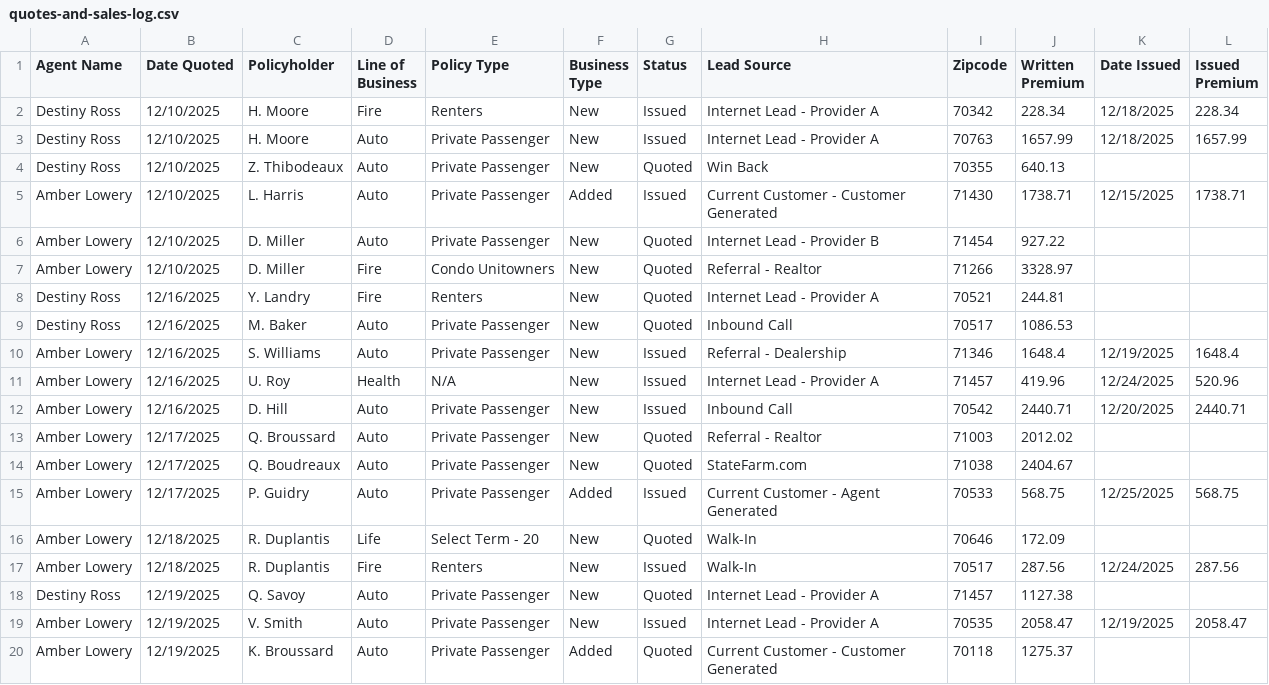
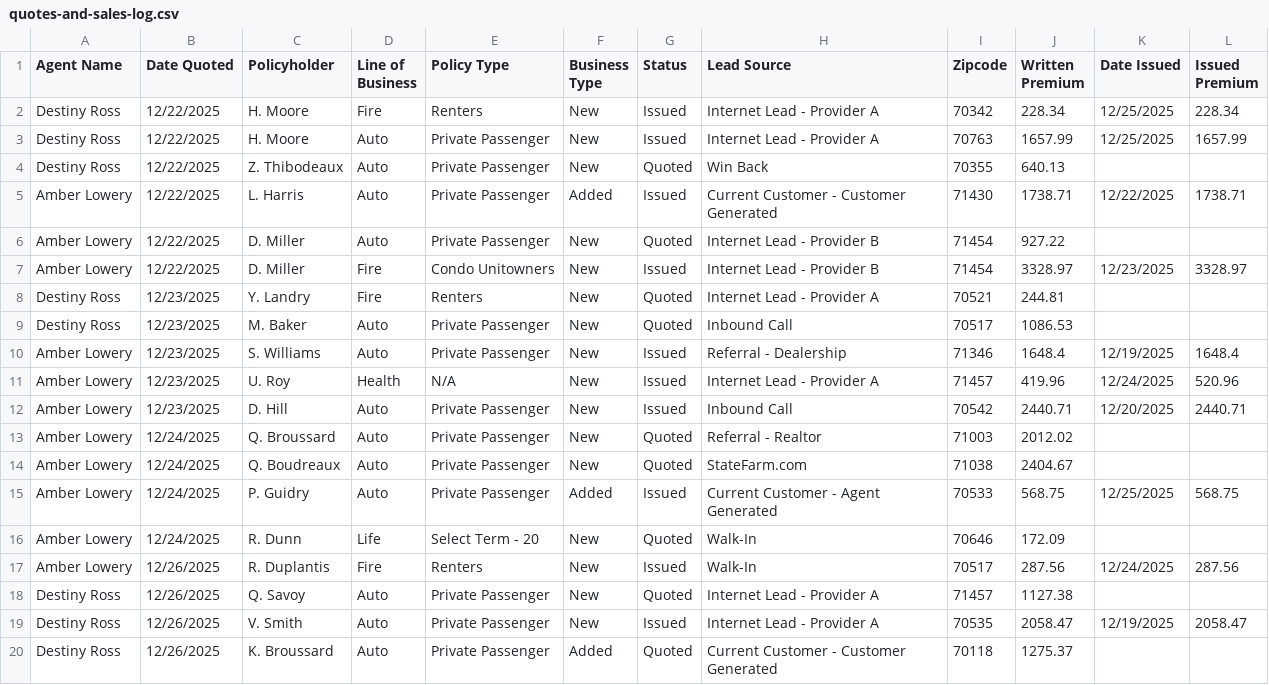
Before and after one commit to destiny-ross-dev/agency-pulse, a CSV file: src/data/quotes-and-sales-log.csv, drawn as a sheet.

```diff
--- a/src/data/quotes-and-sales-log.csv
+++ b/src/data/quotes-and-sales-log.csv
@@ -1,20 +1,20 @@
 Agent Name,Date Quoted,Policyholder,Line of Business,Policy Type,Business Type,Status,Lead Source,Zipcode,Written Premium,Date Issued,Issued Premium
-Destiny Ross,12/10/2025,H. Moore,Fire,Renters,New,Issued,Internet Lead - Provider A,70342,228.34,12/18/2025,228.34
-Destiny Ross,12/10/2025,H. Moore,Auto,Private Passenger,New,Issued,Internet Lead - Provider A,70763,1657.99,12/18/2025,1657.99
-Destiny Ross,12/10/2025,Z. Thibodeaux,Auto,Private Passenger,New,Quoted,Win Back,70355,640.13,,
-Amber Lowery,12/10/2025,L. Harris,Auto,Private Passenger,Added,Issued,Current Customer - Customer Generated,71430,1738.71,12/15/2025,1738.71
-Amber Lowery,12/10/2025,D. Miller,Auto,Private Passenger,New,Quoted,Internet Lead - Provider B,71454,927.22,,
-Amber Lowery,12/10/2025,D. Miller,Fire,Condo Unitowners,New,Quoted,Referral - Realtor,71266,3328.97,,
-Destiny Ross,12/16/2025,Y. Landry,Fire,Renters,New,Quoted,Internet Lead - Provider A,70521,244.81,,
-Destiny Ross,12/16/2025,M. Baker,Auto,Private Passenger,New,Quoted,Inbound Call,70517,1086.53,,
-Amber Lowery,12/16/2025,S. Williams,Auto,Private Passenger,New,Issued,Referral - Dealership,71346,1648.4,12/19/2025,1648.4
-Amber Lowery,12/16/2025,U. Roy,Health,N/A,New,Issued,Internet Lead - Provider A,71457,419.96,12/24/2025,520.96
-Amber Lowery,12/16/2025,D. Hill,Auto,Private Passenger,New,Issued,Inbound Call,70542,2440.71,12/20/2025,2440.71
-Amber Lowery,12/17/2025,Q. Broussard,Auto,Private Passenger,New,Quoted,Referral - Realtor,71003,2012.02,,
-Amber Lowery,12/17/2025,Q. Boudreaux,Auto,Private Passenger,New,Quoted,StateFarm.com,71038,2404.67,,
-Amber Lowery,12/17/2025,P. Guidry,Auto,Private Passenger,Added,Issued,Current Customer - Agent Generated,70533,568.75,12/25/2025,568.75
-Amber Lowery,12/18/2025,R. Duplantis,Life,Select Term - 20,New,Quoted,Walk-In,70646,172.09,,
-Amber Lowery,12/18/2025,R. Duplantis,Fire,Renters,New,Issued,Walk-In,70517,287.56,12/24/2025,287.56
-Destiny Ross,12/19/2025,Q. Savoy,Auto,Private Passenger,New,Quoted,Internet Lead - Provider A,71457,1127.38,,
-Amber Lowery,12/19/2025,V. Smith,Auto,Private Passenger,New,Issued,Internet Lead - Provider A,70535,2058.47,12/19/2025,2058.47
-Amber Lowery,12/19/2025,K. Broussard,Auto,Private Passenger,Added,Quoted,Current Customer - Customer Generated,70118,1275.37,,
+Destiny Ross,12/22/2025,H. Moore,Fire,Renters,New,Issued,Internet Lead - Provider A,70342,228.34,12/25/2025,228.34
+Destiny Ross,12/22/2025,H. Moore,Auto,Private Passenger,New,Issued,Internet Lead - Provider A,70763,1657.99,12/25/2025,1657.99
+Destiny Ross,12/22/2025,Z. Thibodeaux,Auto,Private Passenger,New,Quoted,Win Back,70355,640.13,,
+Amber Lowery,12/22/2025,L. Harris,Auto,Private Passenger,Added,Issued,Current Customer - Customer Generated,71430,1738.71,12/22/2025,1738.71
+Amber Lowery,12/22/2025,D. Miller,Auto,Private Passenger,New,Quoted,Internet Lead - Provider B,71454,927.22,,
+Amber Lowery,12/22/2025,D. Miller,Fire,Condo Unitowners,New,Issued,Internet Lead - Provider B,71454,3328.97,12/23/2025,3328.97
+Destiny Ross,12/23/2025,Y. Landry,Fire,Renters,New,Quoted,Internet Lead - Provider A,70521,244.81,,
+Destiny Ross,12/23/2025,M. Baker,Auto,Private Passenger,New,Quoted,Inbound Call,70517,1086.53,,
+Amber Lowery,12/23/2025,S. Williams,Auto,Private Passenger,New,Issued,Referral - Dealership,71346,1648.4,12/19/2025,1648.4
+Amber Lowery,12/23/2025,U. Roy,Health,N/A,New,Issued,Internet Lead - Provider A,71457,419.96,12/24/2025,520.96
+Amber Lowery,12/23/2025,D. Hill,Auto,Private Passenger,New,Issued,Inbound Call,70542,2440.71,12/20/2025,2440.71
+Amber Lowery,12/24/2025,Q. Broussard,Auto,Private Passenger,New,Quoted,Referral - Realtor,71003,2012.02,,
+Amber Lowery,12/24/2025,Q. Boudreaux,Auto,Private Passenger,New,Quoted,StateFarm.com,71038,2404.67,,
+Amber Lowery,12/24/2025,P. Guidry,Auto,Private Passenger,Added,Issued,Current Customer - Agent Generated,70533,568.75,12/25/2025,568.75
+Amber Lowery,12/24/2025,R. Dunn,Life,Select Term - 20,New,Quoted,Walk-In,70646,172.09,,
+Amber Lowery,12/26/2025,R. Duplantis,Fire,Renters,New,Issued,Walk-In,70517,287.56,12/24/2025,287.56
+Destiny Ross,12/26/2025,Q. Savoy,Auto,Private Passenger,New,Quoted,Internet Lead - Provider A,71457,1127.38,,
+Destiny Ross,12/26/2025,V. Smith,Auto,Private Passenger,New,Issued,Internet Lead - Provider A,70535,2058.47,12/19/2025,2058.47
+Destiny Ross,12/26/2025,K. Broussard,Auto,Private Passenger,Added,Quoted,Current Customer - Customer Generated,70118,1275.37,,
```
Also changed, not shown: src/data/activity-tracker.csv, src/data/lead-source-info.csv, 4 other files.
